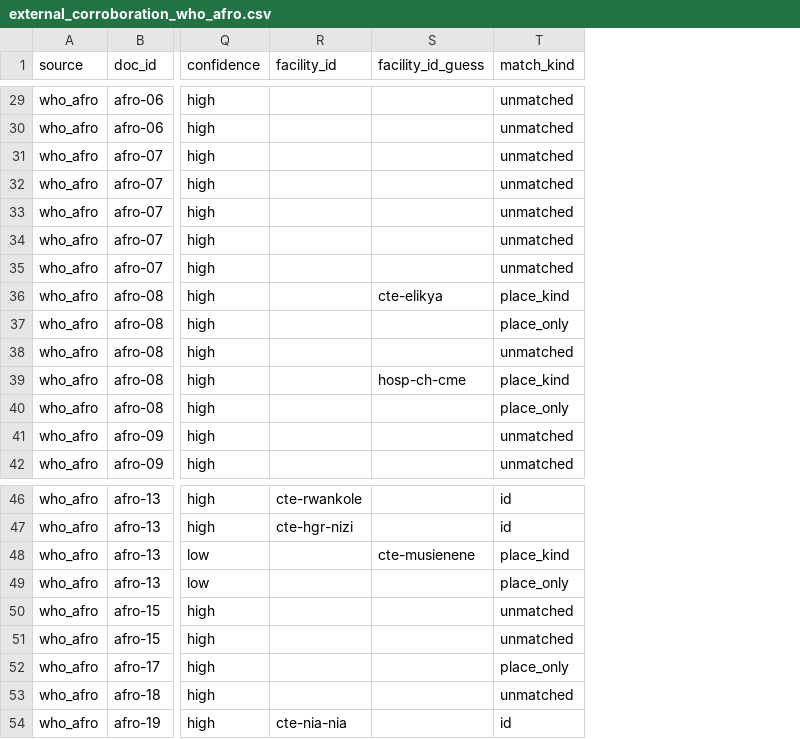
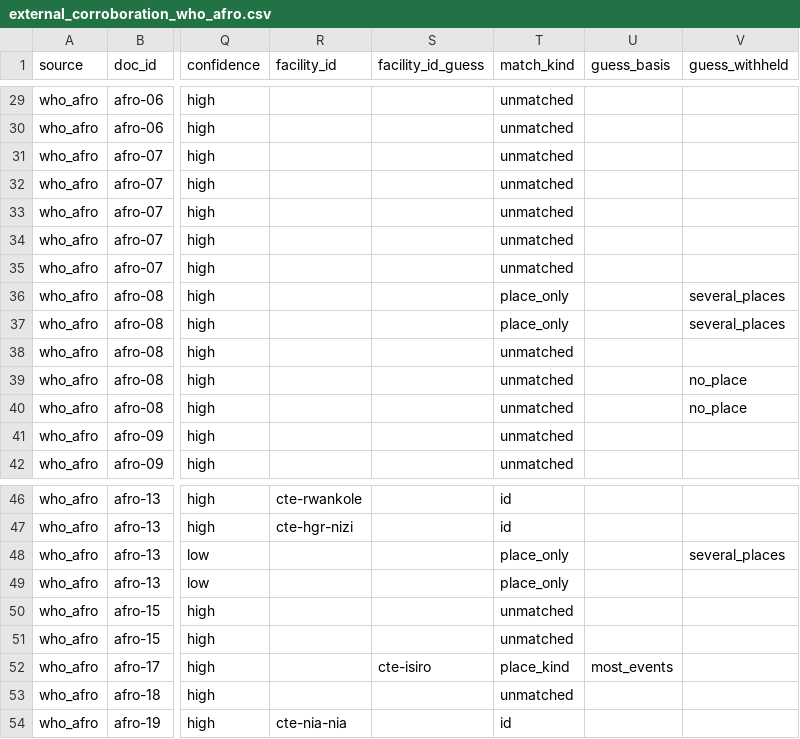
Before and after one commit to epiforecasts/bvd-capacity, a CSV file: data/external_corroboration_who_afro.csv, drawn as a sheet; only a part is shown, gaps mark what is left out; the diff covers the shown part only; the diff names each change by its address in the sheet, - before the commit and + after, or states it on an @@ line.

```diff
--- a/data/external_corroboration_who_afro.csv
+++ b/data/external_corroboration_who_afro.csv
+column U (guess_basis), row 52: most_events
+column V (guess_withheld), rows 36-40: several_places | several_places |  | no_place | no_place; row 48: several_places
-S36 (facility_id_guess): cte-elikya
+S36 (facility_id_guess): (empty)
-T36 (match_kind): place_kind
+T36 (match_kind): place_only
-S39 (facility_id_guess): hosp-ch-cme
+S39 (facility_id_guess): (empty)
-T39 (match_kind): place_kind
+T39 (match_kind): unmatched
-T40 (match_kind): place_only
+T40 (match_kind): unmatched
-S48 (facility_id_guess): cte-musienene
+S48 (facility_id_guess): (empty)
-T48 (match_kind): place_kind
+T48 (match_kind): place_only
-S52 (facility_id_guess): (empty)
+S52 (facility_id_guess): cte-isiro
-T52 (match_kind): place_only
+T52 (match_kind): place_kind
```
Also changed, not shown: 13 edited cells elsewhere in this file, data/external_corroboration_who_don.csv, 3 other files.
